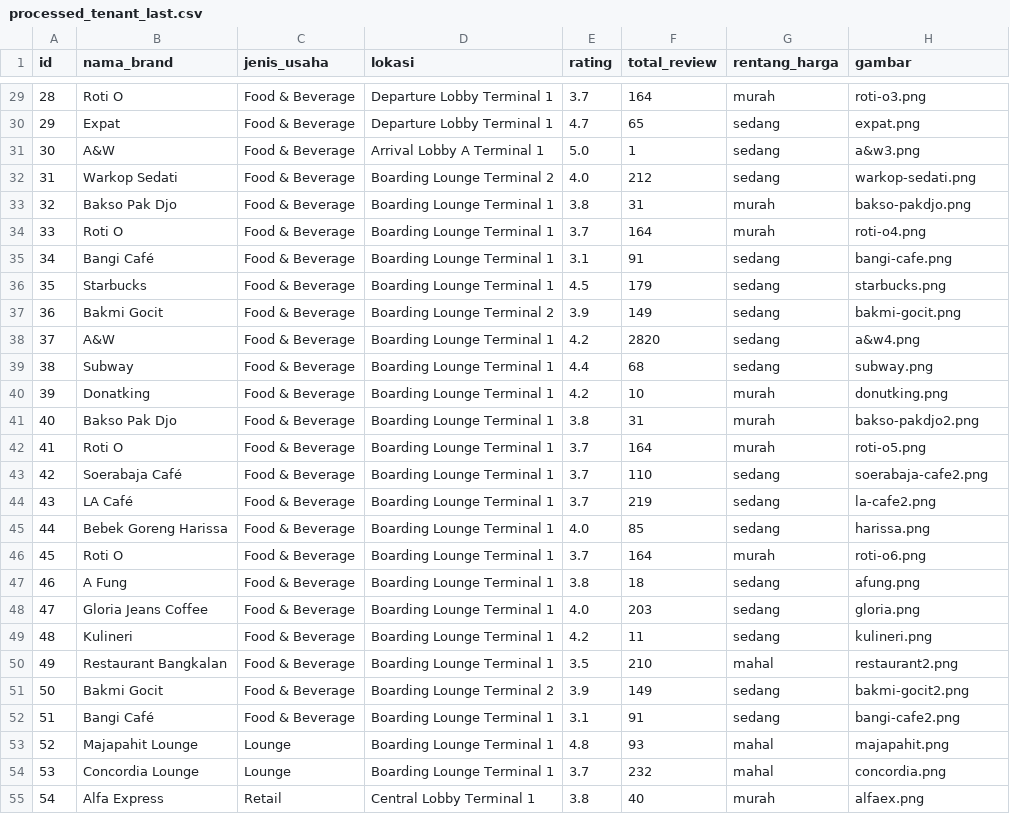
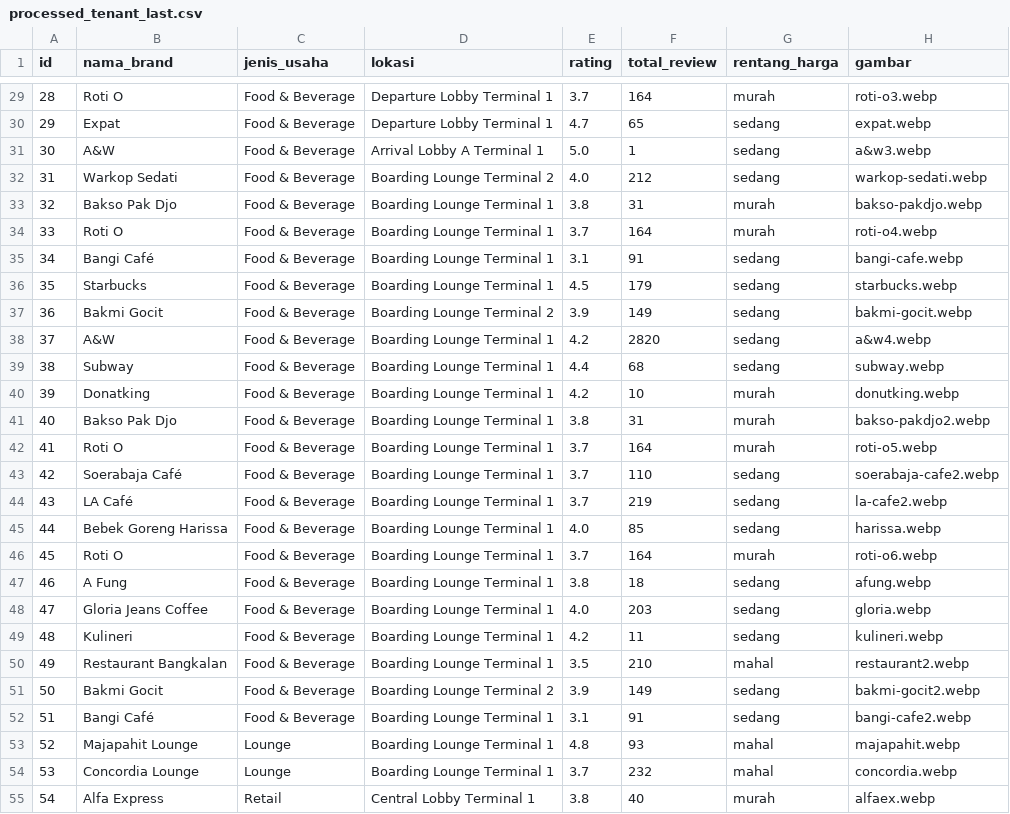
Before and after one commit to GhandiZero0X/sistem-rekomendasi-tenant, a CSV file: data/processed_tenant_last.csv, drawn as a sheet; only a part is shown, gaps mark what is left out; the diff covers the shown part only.

Commit message:
[+] Update tenant image file extensions to .webp
Changed image file extensions from .png and .jpg to .webp in processed_tenant_last.csv and tenant_preprocessed.csv for all tenant entries. This likely improves image optimization and consistency across the dataset.

```diff
--- a/data/processed_tenant_last.csv
+++ b/data/processed_tenant_last.csv
@@ -29,27 +29,27 @@ id,nama_brand,jenis_usaha,lokasi,rating,total_review,rentang_harga,gambar
-28,Roti O,Food & Beverage,Departure Lobby Terminal 1,3.7,164,murah,roti-o3.png
-29,Expat,Food & Beverage,Departure Lobby Terminal 1,4.7,65,sedang,expat.png
-30,A&W,Food & Beverage,Arrival Lobby A Terminal 1,5.0,1,sedang,a&w3.png
-31,Warkop Sedati,Food & Beverage,Boarding Lounge Terminal 2,4.0,212,sedang,warkop-sedati.png
-32,Bakso Pak Djo,Food & Beverage,Boarding Lounge Terminal 1,3.8,31,murah,bakso-pakdjo.png
-33,Roti O,Food & Beverage,Boarding Lounge Terminal 1,3.7,164,murah,roti-o4.png
-34,Bangi Café,Food & Beverage,Boarding Lounge Terminal 1,3.1,91,sedang,bangi-cafe.png
-35,Starbucks,Food & Beverage,Boarding Lounge Terminal 1,4.5,179,sedang,starbucks.png
-36,Bakmi Gocit,Food & Beverage,Boarding Lounge Terminal 2,3.9,149,sedang,bakmi-gocit.png
-37,A&W,Food & Beverage,Boarding Lounge Terminal 1,4.2,2820,sedang,a&w4.png
-38,Subway,Food & Beverage,Boarding Lounge Terminal 1,4.4,68,sedang,subway.png
-39,Donatking,Food & Beverage,Boarding Lounge Terminal 1,4.2,10,murah,donutking.png
-40,Bakso Pak Djo,Food & Beverage,Boarding Lounge Terminal 1,3.8,31,murah,bakso-pakdjo2.png
-41,Roti O,Food & Beverage,Boarding Lounge Terminal 1,3.7,164,murah,roti-o5.png
-42,Soerabaja Café,Food & Beverage,Boarding Lounge Terminal 1,3.7,110,sedang,soerabaja-cafe2.png
-43,LA Café,Food & Beverage,Boarding Lounge Terminal 1,3.7,219,sedang,la-cafe2.png
-44,Bebek Goreng Harissa,Food & Beverage,Boarding Lounge Terminal 1,4.0,85,sedang,harissa.png
-45,Roti O,Food & Beverage,Boarding Lounge Terminal 1,3.7,164,murah,roti-o6.png
-46,A Fung,Food & Beverage,Boarding Lounge Terminal 1,3.8,18,sedang,afung.png
-47,Gloria Jeans Coffee,Food & Beverage,Boarding Lounge Terminal 1,4.0,203,sedang,gloria.png
-48,Kulineri,Food & Beverage,Boarding Lounge Terminal 1,4.2,11,sedang,kulineri.png
-49,Restaurant Bangkalan,Food & Beverage,Boarding Lounge Terminal 1,3.5,210,mahal,restaurant2.png
-50,Bakmi Gocit,Food & Beverage,Boarding Lounge Terminal 2,3.9,149,sedang,bakmi-gocit2.png
-51,Bangi Café,Food & Beverage,Boarding Lounge Terminal 1,3.1,91,sedang,bangi-cafe2.png
-52,Majapahit Lounge,Lounge,Boarding Lounge Terminal 1,4.8,93,mahal,majapahit.png
-53,Concordia Lounge,Lounge,Boarding Lounge Terminal 1,3.7,232,mahal,concordia.png
-54,Alfa Express,Retail,Central Lobby Terminal 1,3.8,40,murah,alfaex.png
+28,Roti O,Food & Beverage,Departure Lobby Terminal 1,3.7,164,murah,roti-o3.webp
+29,Expat,Food & Beverage,Departure Lobby Terminal 1,4.7,65,sedang,expat.webp
+30,A&W,Food & Beverage,Arrival Lobby A Terminal 1,5.0,1,sedang,a&w3.webp
+31,Warkop Sedati,Food & Beverage,Boarding Lounge Terminal 2,4.0,212,sedang,warkop-sedati.webp
+32,Bakso Pak Djo,Food & Beverage,Boarding Lounge Terminal 1,3.8,31,murah,bakso-pakdjo.webp
+33,Roti O,Food & Beverage,Boarding Lounge Terminal 1,3.7,164,murah,roti-o4.webp
+34,Bangi Café,Food & Beverage,Boarding Lounge Terminal 1,3.1,91,sedang,bangi-cafe.webp
+35,Starbucks,Food & Beverage,Boarding Lounge Terminal 1,4.5,179,sedang,starbucks.webp
+36,Bakmi Gocit,Food & Beverage,Boarding Lounge Terminal 2,3.9,149,sedang,bakmi-gocit.webp
+37,A&W,Food & Beverage,Boarding Lounge Terminal 1,4.2,2820,sedang,a&w4.webp
+38,Subway,Food & Beverage,Boarding Lounge Terminal 1,4.4,68,sedang,subway.webp
+39,Donatking,Food & Beverage,Boarding Lounge Terminal 1,4.2,10,murah,donutking.webp
+40,Bakso Pak Djo,Food & Beverage,Boarding Lounge Terminal 1,3.8,31,murah,bakso-pakdjo2.webp
+41,Roti O,Food & Beverage,Boarding Lounge Terminal 1,3.7,164,murah,roti-o5.webp
+42,Soerabaja Café,Food & Beverage,Boarding Lounge Terminal 1,3.7,110,sedang,soerabaja-cafe2.webp
+43,LA Café,Food & Beverage,Boarding Lounge Terminal 1,3.7,219,sedang,la-cafe2.webp
+44,Bebek Goreng Harissa,Food & Beverage,Boarding Lounge Terminal 1,4.0,85,sedang,harissa.webp
+45,Roti O,Food & Beverage,Boarding Lounge Terminal 1,3.7,164,murah,roti-o6.webp
+46,A Fung,Food & Beverage,Boarding Lounge Terminal 1,3.8,18,sedang,afung.webp
+47,Gloria Jeans Coffee,Food & Beverage,Boarding Lounge Terminal 1,4.0,203,sedang,gloria.webp
+48,Kulineri,Food & Beverage,Boarding Lounge Terminal 1,4.2,11,sedang,kulineri.webp
+49,Restaurant Bangkalan,Food & Beverage,Boarding Lounge Terminal 1,3.5,210,mahal,restaurant2.webp
+50,Bakmi Gocit,Food & Beverage,Boarding Lounge Terminal 2,3.9,149,sedang,bakmi-gocit2.webp
+51,Bangi Café,Food & Beverage,Boarding Lounge Terminal 1,3.1,91,sedang,bangi-cafe2.webp
+52,Majapahit Lounge,Lounge,Boarding Lounge Terminal 1,4.8,93,mahal,majapahit.webp
+53,Concordia Lounge,Lounge,Boarding Lounge Terminal 1,3.7,232,mahal,concordia.webp
+54,Alfa Express,Retail,Central Lobby Terminal 1,3.8,40,murah,alfaex.webp
```
Also changed, not shown: 90 edited cells elsewhere in this file, data/tenant_preprocessed.csv, 1 other file.
